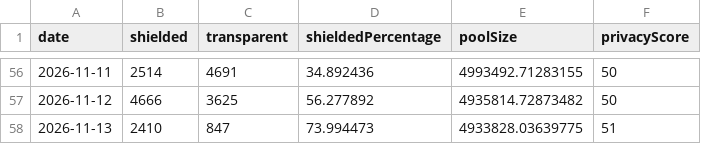
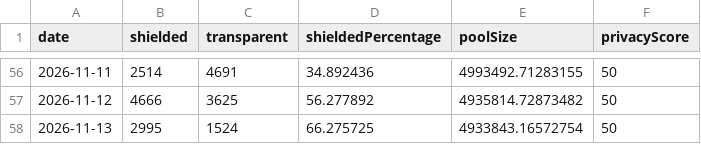
Before and after one commit to kellyonchain/zec-flow-digest, a CSV file: data/daily_totals.csv, drawn as a sheet; only a part is shown, gaps mark what is left out.

```diff
--- a/data/daily_totals.csv
+++ b/data/daily_totals.csv
@@ -57,2 +57,2 @@ date,shielded,transparent,shieldedPercentage,poolSize,privacyScore
 2026-11-12,4666,3625,56.277892,4935814.72873482,50
-2026-11-13,2410,847,73.994473,4933828.03639775,51
+2026-11-13,2995,1524,66.275725,4933843.16572754,50
```
Also changed, not shown: data/pool_snapshots.csv.
